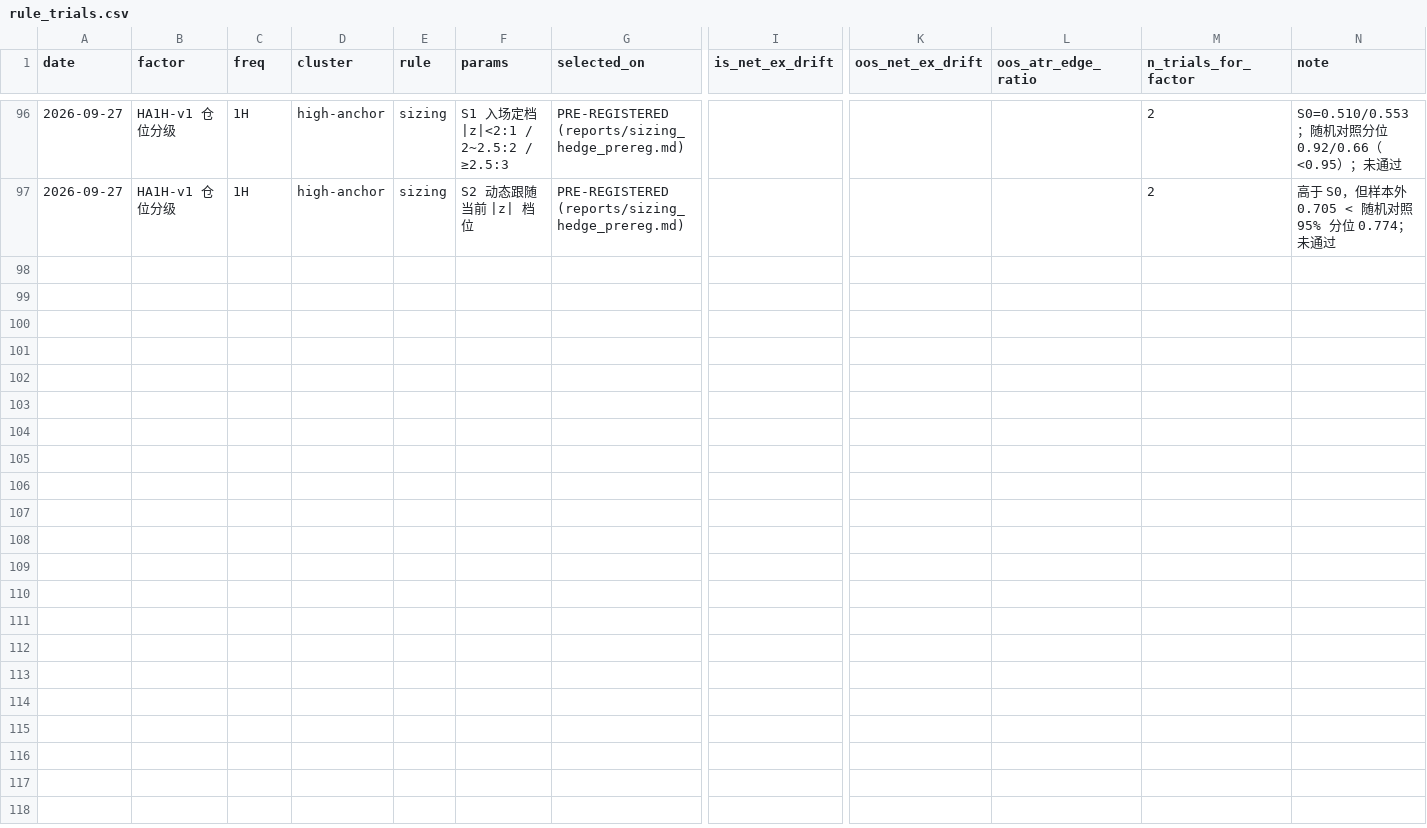
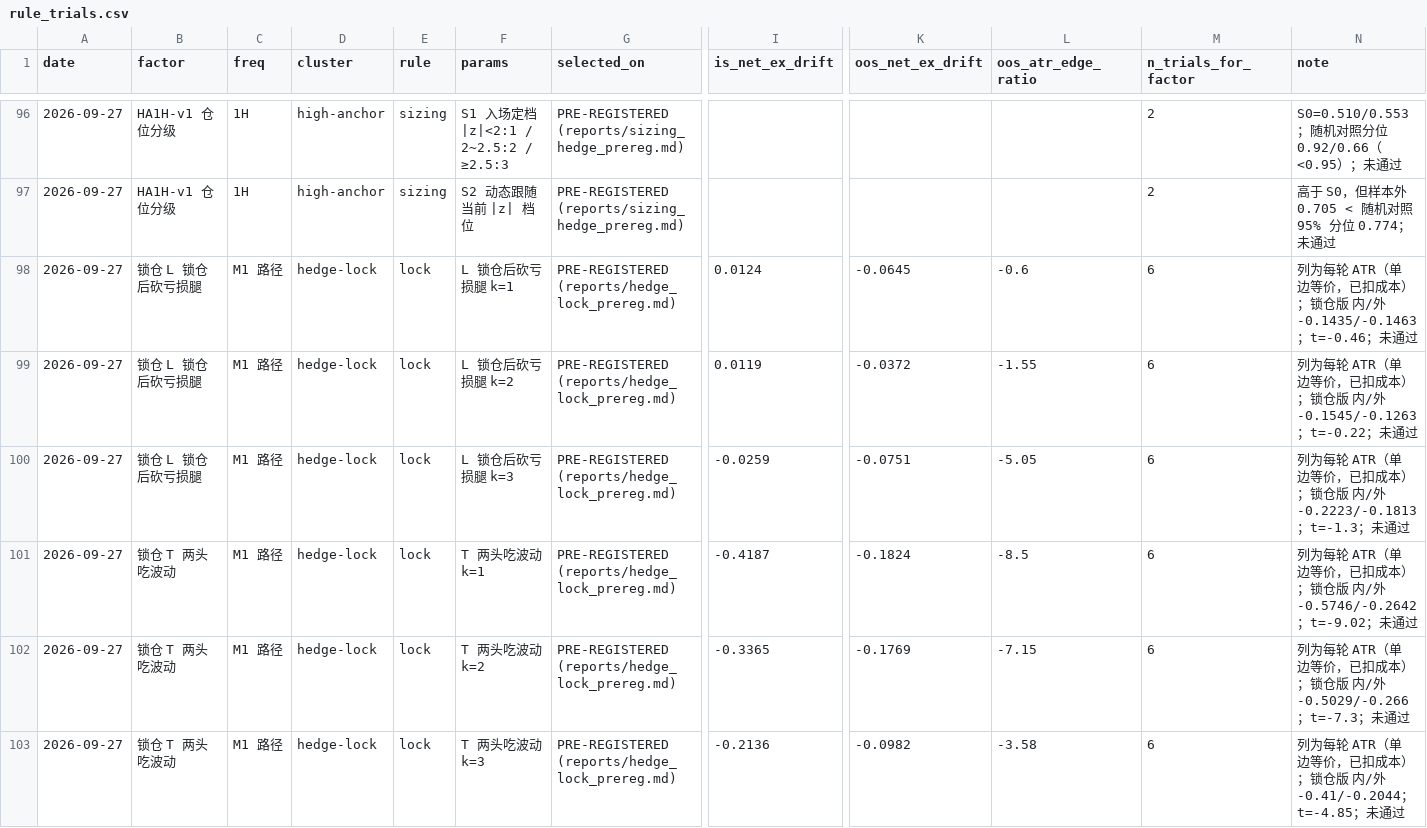
Before and after one commit to lyra-1123/my-, a CSV file: reports/rule_trials.csv, drawn as a sheet; only a part is shown, gaps mark what is left out; rows hold the shown columns only; the diff names each change by its address in the sheet, - before the commit and + after, or states it on an @@ line.

```diff
--- a/reports/rule_trials.csv
+++ b/reports/rule_trials.csv
+row 98: 2026-09-27 | 锁仓 L 锁仓后砍亏损腿 | M1 路径 | hedge-lock | lock | L 锁仓后砍亏损腿 k=1 | PRE-REGISTERED (reports/hedge_lock_prereg.md) | 0.0124 | -0.0645 | -0.6 | 6 | 列为每轮 ATR（单边等价，已扣成本）；锁仓版 内/外 -0.1435/-0.1463；t=-0.46；未通过
+row 99: 2026-09-27 | 锁仓 L 锁仓后砍亏损腿 | M1 路径 | hedge-lock | lock | L 锁仓后砍亏损腿 k=2 | PRE-REGISTERED (reports/hedge_lock_prereg.md) | 0.0119 | -0.0372 | -1.55 | 6 | 列为每轮 ATR（单边等价，已扣成本）；锁仓版 内/外 -0.1545/-0.1263；t=-0.22；未通过
+row 100: 2026-09-27 | 锁仓 L 锁仓后砍亏损腿 | M1 路径 | hedge-lock | lock | L 锁仓后砍亏损腿 k=3 | PRE-REGISTERED (reports/hedge_lock_prereg.md) | -0.0259 | -0.0751 | -5.05 | 6 | 列为每轮 ATR（单边等价，已扣成本）；锁仓版 内/外 -0.2223/-0.1813；t=-1.3；未通过
+row 101: 2026-09-27 | 锁仓 T 两头吃波动 | M1 路径 | hedge-lock | lock | T 两头吃波动 k=1 | PRE-REGISTERED (reports/hedge_lock_prereg.md) | -0.4187 | -0.1824 | -8.5 | 6 | 列为每轮 ATR（单边等价，已扣成本）；锁仓版 内/外 -0.5746/-0.2642；t=-9.02；未通过
+row 102: 2026-09-27 | 锁仓 T 两头吃波动 | M1 路径 | hedge-lock | lock | T 两头吃波动 k=2 | PRE-REGISTERED (reports/hedge_lock_prereg.md) | -0.3365 | -0.1769 | -7.15 | 6 | 列为每轮 ATR（单边等价，已扣成本）；锁仓版 内/外 -0.5029/-0.266；t=-7.3；未通过
+row 103: 2026-09-27 | 锁仓 T 两头吃波动 | M1 路径 | hedge-lock | lock | T 两头吃波动 k=3 | PRE-REGISTERED (reports/hedge_lock_prereg.md) | -0.2136 | -0.0982 | -3.58 | 6 | 列为每轮 ATR（单边等价，已扣成本）；锁仓版 内/外 -0.41/-0.2044；t=-4.85；未通过
```
Also changed, not shown: 5 other files.
